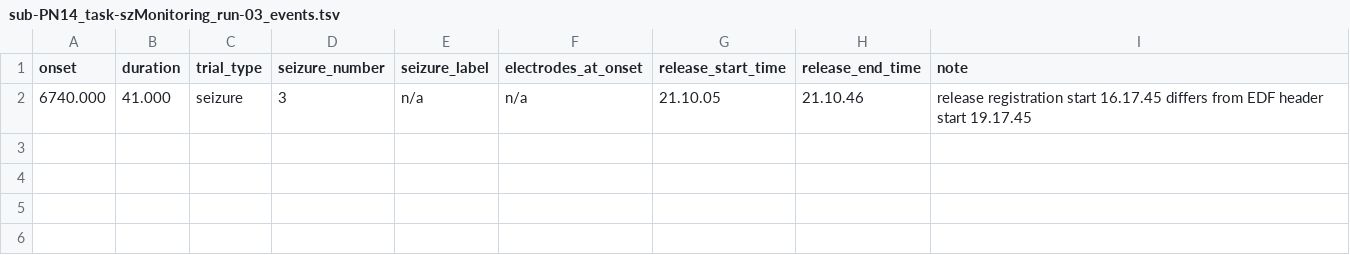
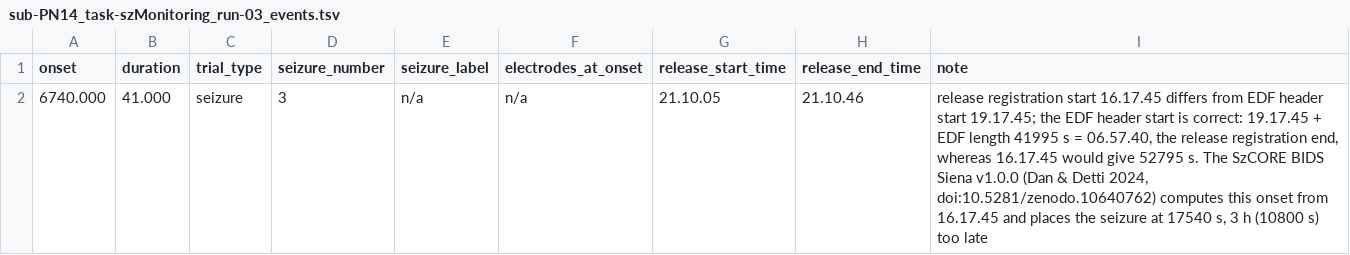
Before and after one commit to nemarDatasets/nm000385, a TSV file: sub-PN14/eeg/sub-PN14_task-szMonitoring_run-03_events.tsv, drawn as a sheet.

Commit message:
Add SzCORE seizure annotations (derivatives/szcore, Dan & Detti 2024, Zenodo 10.5281/zenodo.10640762); fix PN00 run-03 seizure duration; document SzCORE differences

```diff
--- a/sub-PN14/eeg/sub-PN14_task-szMonitoring_run-03_events.tsv
+++ b/sub-PN14/eeg/sub-PN14_task-szMonitoring_run-03_events.tsv
@@ -1,2 +1,2 @@
 onset	duration	trial_type	seizure_number	seizure_label	electrodes_at_onset	release_start_time	release_end_time	note
-6740.000	41.000	seizure	3	n/a	n/a	21.10.05	21.10.46	release registration start 16.17.45 differs from EDF header start 19.17.45
+6740.000	41.000	seizure	3	n/a	n/a	21.10.05	21.10.46	release registration start 16.17.45 differs from EDF header start 19.17.45; the EDF header start is correct: 19.17.45 + EDF length 41995 s = 06.57.40, the release registration end, whereas 16.17.45 would give 52795 s. The SzCORE BIDS Siena v1.0.0 (Dan & Detti 2024, doi:10.5281/zenodo.10640762) computes this onset from 16.17.45 and places the seizure at 17540 s, 3 h (10800 s) too late
```
Also changed, not shown: sub-PN00/eeg/sub-PN00_task-szMonitoring_run-03_events.tsv, sub-PN05/eeg/sub-PN05_task-szMonitoring_run-02_events.tsv, 49 other files.
